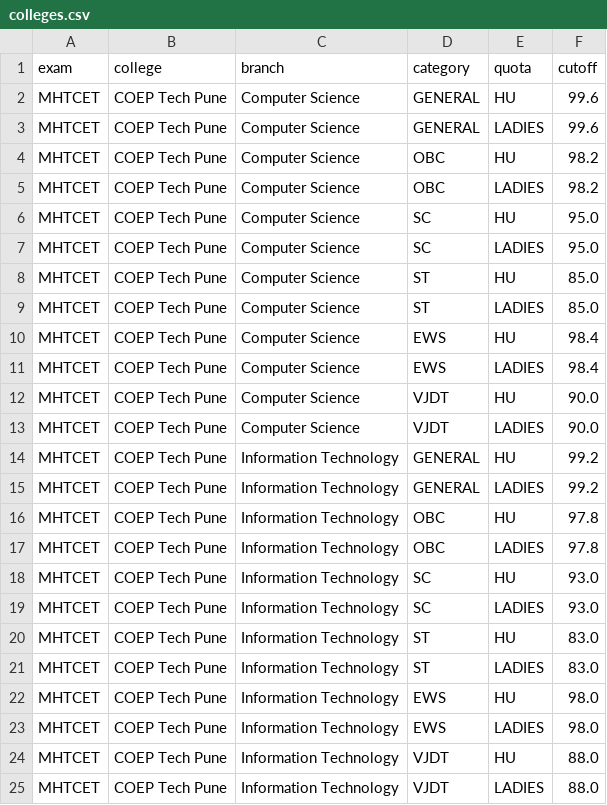
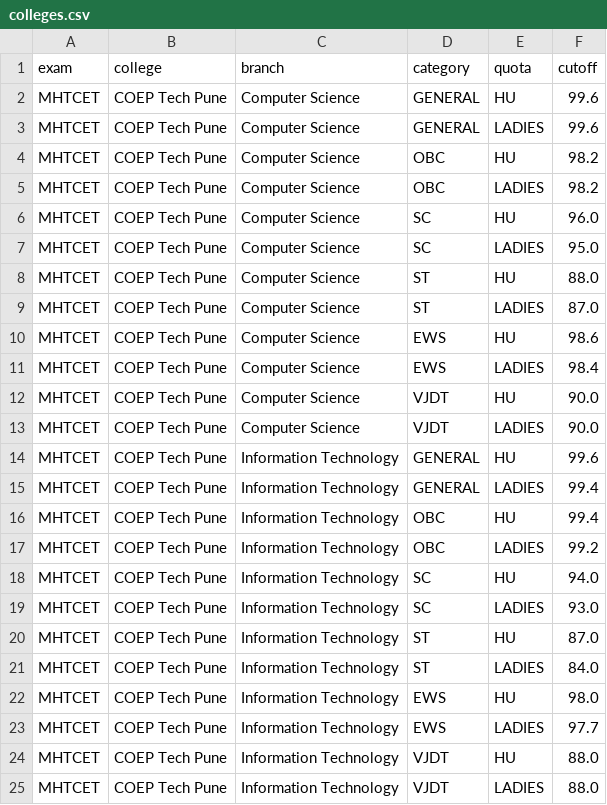
Before and after one commit to AshwinDate/mhtcetcollegepredictor, a CSV file: colleges.csv, drawn as a sheet; only a part is shown.

Commit message:
Update

```diff
--- a/colleges.csv
+++ b/colleges.csv
@@ -5,7 +5,7 @@ MHTCET,COEP Tech Pune,Computer Science,OBC,HU,98.2
 MHTCET,COEP Tech Pune,Computer Science,OBC,LADIES,98.2
-MHTCET,COEP Tech Pune,Computer Science,SC,HU,95.0
+MHTCET,COEP Tech Pune,Computer Science,SC,HU,96.0
 MHTCET,COEP Tech Pune,Computer Science,SC,LADIES,95.0
-MHTCET,COEP Tech Pune,Computer Science,ST,HU,85.0
-MHTCET,COEP Tech Pune,Computer Science,ST,LADIES,85.0
-MHTCET,COEP Tech Pune,Computer Science,EWS,HU,98.4
+MHTCET,COEP Tech Pune,Computer Science,ST,HU,88.0
+MHTCET,COEP Tech Pune,Computer Science,ST,LADIES,87.0
+MHTCET,COEP Tech Pune,Computer Science,EWS,HU,98.6
 MHTCET,COEP Tech Pune,Computer Science,EWS,LADIES,98.4
@@ -13,12 +13,12 @@ MHTCET,COEP Tech Pune,Computer Science,VJDT,HU,90.0
 MHTCET,COEP Tech Pune,Computer Science,VJDT,LADIES,90.0
-MHTCET,COEP Tech Pune,Information Technology,GENERAL,HU,99.2
-MHTCET,COEP Tech Pune,Information Technology,GENERAL,LADIES,99.2
-MHTCET,COEP Tech Pune,Information Technology,OBC,HU,97.8
-MHTCET,COEP Tech Pune,Information Technology,OBC,LADIES,97.8
-MHTCET,COEP Tech Pune,Information Technology,SC,HU,93.0
+MHTCET,COEP Tech Pune,Information Technology,GENERAL,HU,99.6
+MHTCET,COEP Tech Pune,Information Technology,GENERAL,LADIES,99.4
+MHTCET,COEP Tech Pune,Information Technology,OBC,HU,99.4
+MHTCET,COEP Tech Pune,Information Technology,OBC,LADIES,99.2
+MHTCET,COEP Tech Pune,Information Technology,SC,HU,94.0
 MHTCET,COEP Tech Pune,Information Technology,SC,LADIES,93.0
-MHTCET,COEP Tech Pune,Information Technology,ST,HU,83.0
-MHTCET,COEP Tech Pune,Information Technology,ST,LADIES,83.0
+MHTCET,COEP Tech Pune,Information Technology,ST,HU,87.0
+MHTCET,COEP Tech Pune,Information Technology,ST,LADIES,84.0
 MHTCET,COEP Tech Pune,Information Technology,EWS,HU,98.0
-MHTCET,COEP Tech Pune,Information Technology,EWS,LADIES,98.0
+MHTCET,COEP Tech Pune,Information Technology,EWS,LADIES,97.7
 MHTCET,COEP Tech Pune,Information Technology,VJDT,HU,88.0
```
